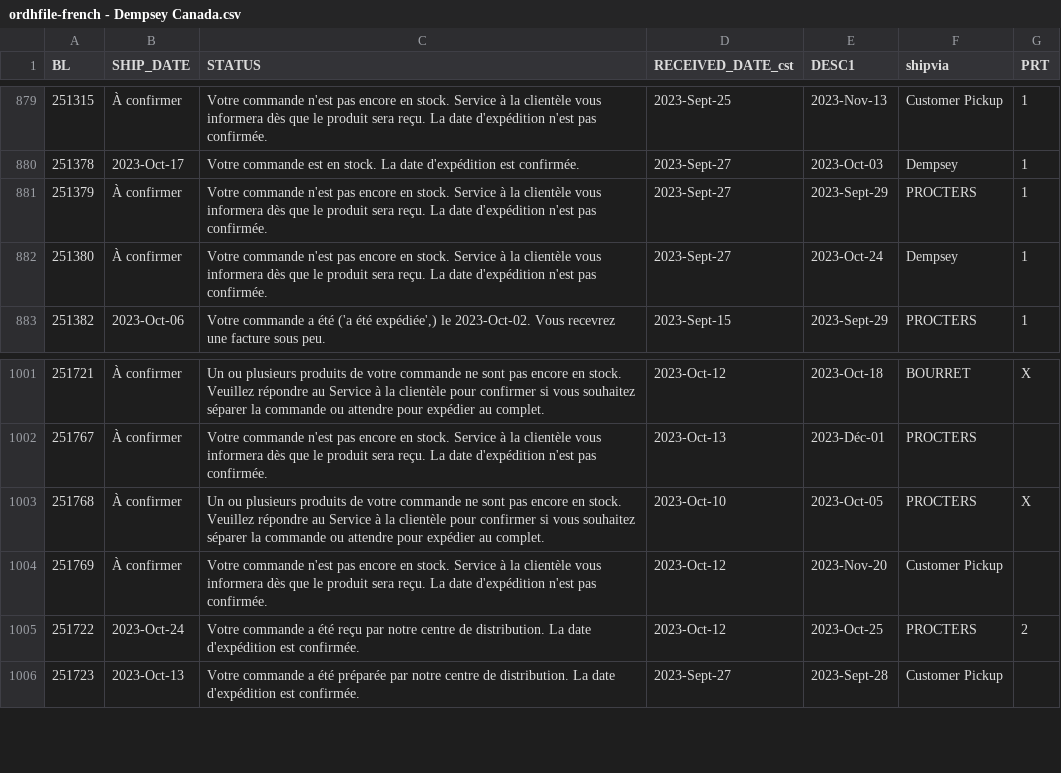
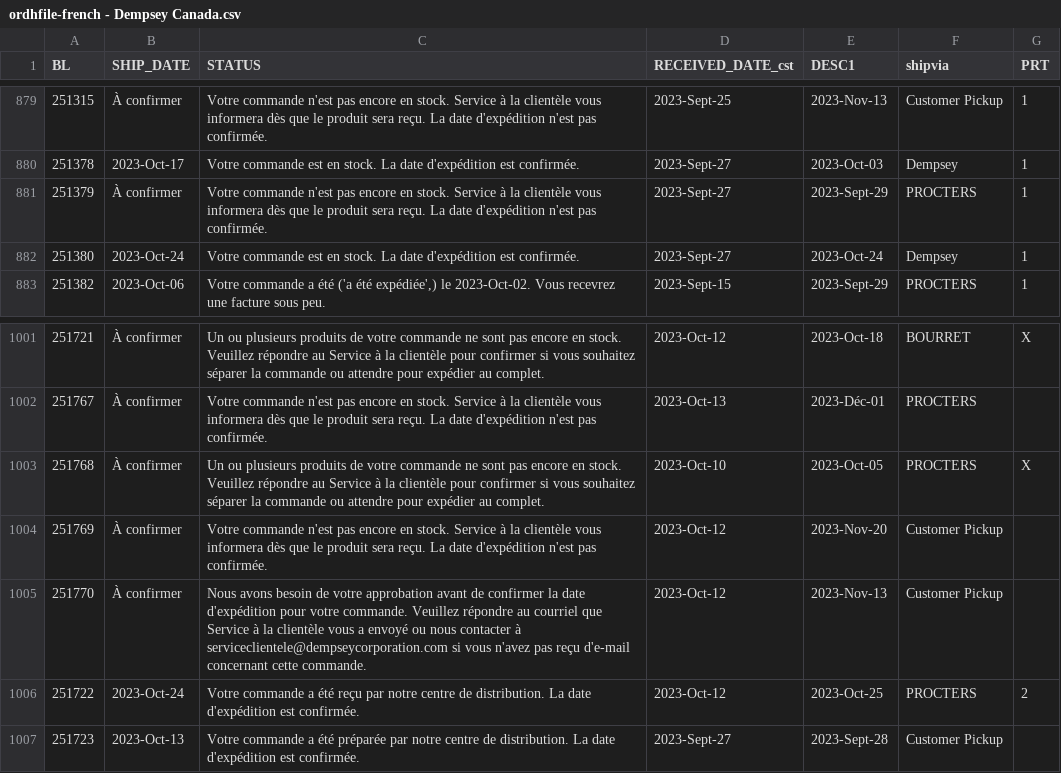
Before and after one commit to dempseysystems/dempseysystems.github.io, a CSV file: ordhfile-french - Dempsey Canada.csv, drawn as a sheet; only a part is shown, gaps mark what is left out.

```diff
--- a/ordhfile-french - Dempsey Canada.csv
+++ b/ordhfile-french - Dempsey Canada.csv
@@ -881,3 +881,3 @@ BL,SHIP_DATE,STATUS,RECEIVED_DATE_cst,DESC1,shipvia,PRT
 251379,À confirmer,Votre commande n'est pas encore en stock. Service à la clientèle vous informera dès que le produit sera reçu. La date d'expédition n'est pas confirmée.,2023-Sept-27,2023-Sept-29,PROCTERS,1
-251380,À confirmer,Votre commande n'est pas encore en stock. Service à la clientèle vous informera dès que le produit sera reçu. La date d'expédition n'est pas confirmée.,2023-Sept-27,2023-Oct-24,Dempsey,1
+251380,2023-Oct-24,Votre commande est en stock. La date d'expédition est confirmée.,2023-Sept-27,2023-Oct-24,Dempsey,1
 251382,2023-Oct-06,"Votre commande a été ('a été expédiée',) le 2023-Oct-02. Vous recevrez une facture sous peu.",2023-Sept-15,2023-Sept-29,PROCTERS,1
@@ -1004,2 +1004,3 @@ BL,SHIP_DATE,STATUS,RECEIVED_DATE_cst,DESC1,shipvia,PRT
 251769,À confirmer,Votre commande n'est pas encore en stock. Service à la clientèle vous informera dès que le produit sera reçu. La date d'expédition n'est pas confirmée.,2023-Oct-12,2023-Nov-20,Customer Pickup,
+251770,À confirmer,Nous avons besoin de votre approbation avant de confirmer la date d'expédition pour votre commande. Veuillez répondre au courriel que Service à la clientèle vous a envoyé ou nous contacter à serviceclientele@dempseycorporation.com si vous n'avez pas reçu d'e-mail concernant cette commande.,2023-Oct-12,2023-Nov-13,Customer Pickup,
 251722,2023-Oct-24,Votre commande a été reçu par notre centre de distribution. La date d'expédition est confirmée.,2023-Oct-12,2023-Oct-25,PROCTERS,2
```
Also changed, not shown: ordhfile-french - Dempsey US.csv, 3 other files.
